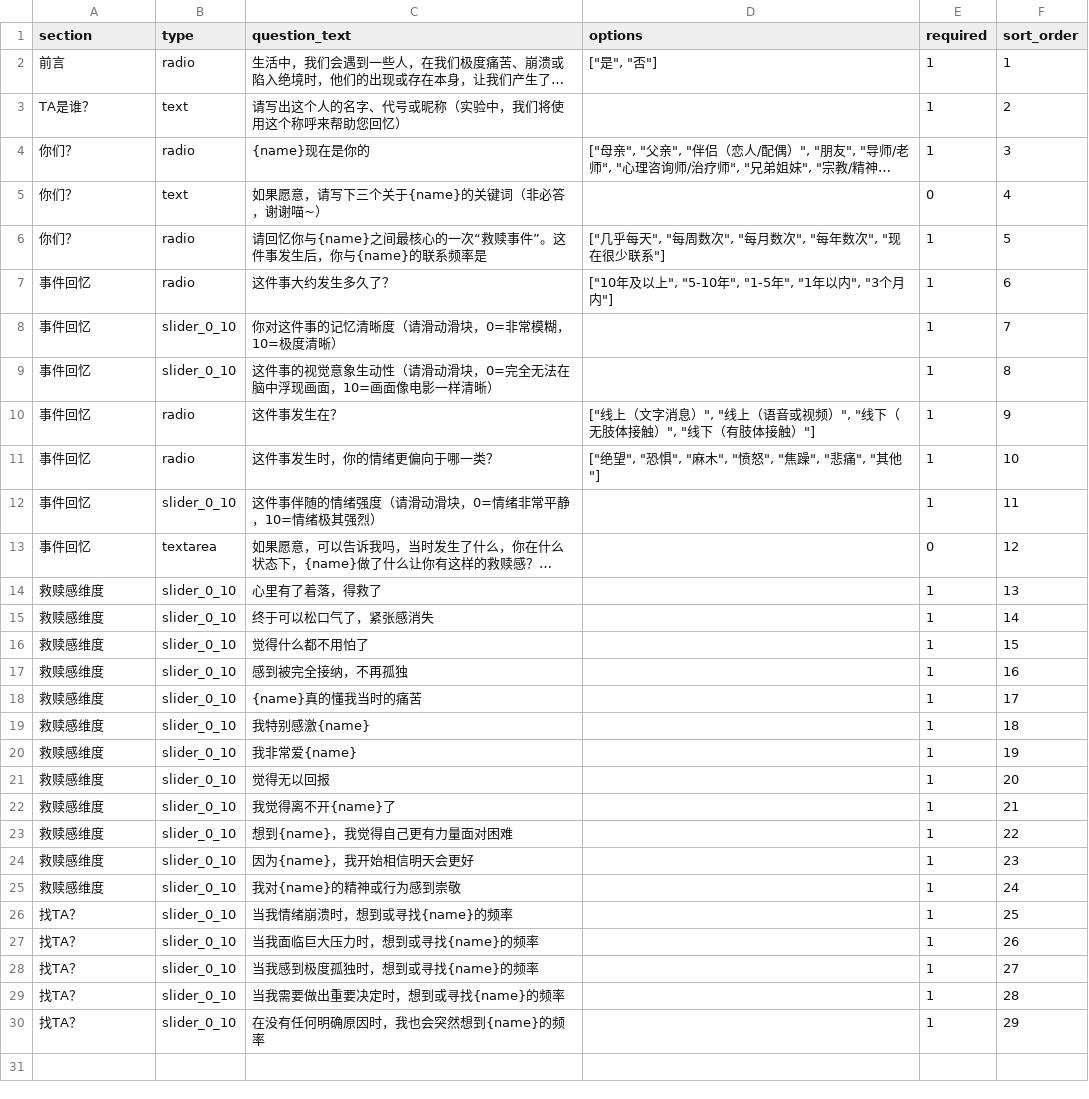
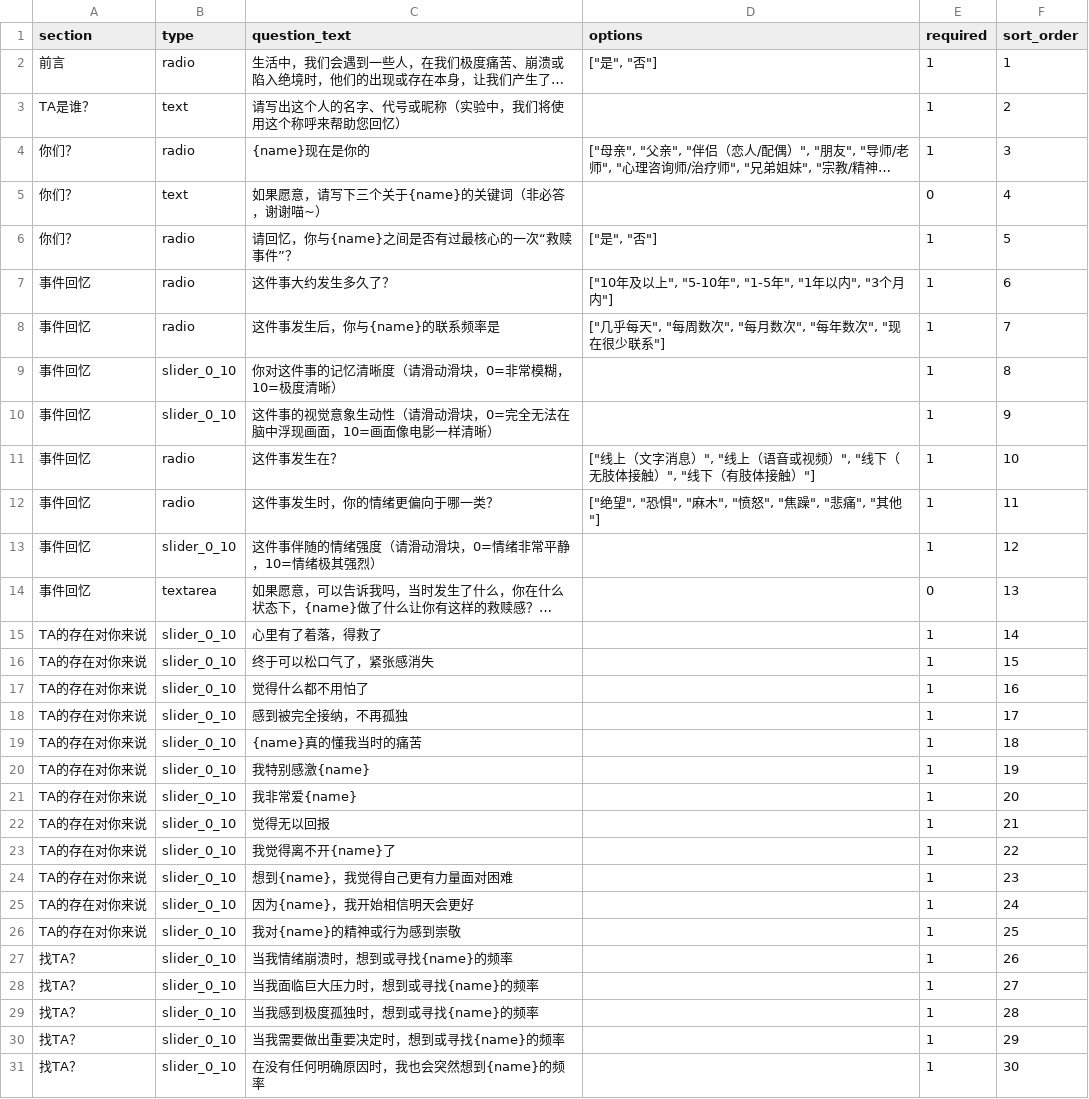
Before and after one commit to JaneMoon5/rescue_app, a CSV file: questions.csv, drawn as a sheet; long unchanged cells end in …; addresses are those after the commit; the diff names each change by its address in the sheet, - before the commit and + after, or states it on an @@ line.

```diff
--- a/questions.csv
+++ b/questions.csv
-C6 (question_text): 请回忆你与{name}之间最核心的一次“救赎事件”。这件事发生后，你与{name}的联系频率是
+C6 (question_text): 请回忆，你与{name}之间是否有过最核心的一次“救赎事件”？
-D6 (options): ["几乎每天", "每周数次", "每月数次", "每年数次", "现在很少联系"]
+D6 (options): ["是", "否"]
+row 8: 事件回忆 | radio | 这件事发生后，你与{name}的联系频率是 | ["几乎每天", "每周数次", "每月数次", "每年数次", "现在很少联系"] | 1 | 7
-F9 (sort_order): 7
+F9 (sort_order): 8
-F10 (sort_order): 8
+F10 (sort_order): 9
-F11 (sort_order): 9
+F11 (sort_order): 10
-F12 (sort_order): 10
+F12 (sort_order): 11
-F13 (sort_order): 11
+F13 (sort_order): 12
-F14 (sort_order): 12
+F14 (sort_order): 13
-A15:A26 (section): 救赎感维度
+A15:A26 (section): TA的存在对你来说
-F15 (sort_order): 13
+F15 (sort_order): 14
-F16 (sort_order): 14
+F16 (sort_order): 15
-F17 (sort_order): 15
+F17 (sort_order): 16
-F18 (sort_order): 16
+F18 (sort_order): 17
-F19 (sort_order): 17
+F19 (sort_order): 18
-F20 (sort_order): 18
+F20 (sort_order): 19
-F21 (sort_order): 19
+F21 (sort_order): 20
-F22 (sort_order): 20
+F22 (sort_order): 21
-F23 (sort_order): 21
+F23 (sort_order): 22
-F24 (sort_order): 22
+F24 (sort_order): 23
-F25 (sort_order): 23
+F25 (sort_order): 24
-F26 (sort_order): 24
+F26 (sort_order): 25
-F27 (sort_order): 25
+F27 (sort_order): 26
-F28 (sort_order): 26
+F28 (sort_order): 27
-F29 (sort_order): 27
+F29 (sort_order): 28
-F30 (sort_order): 28
+F30 (sort_order): 29
-F31 (sort_order): 29
+F31 (sort_order): 30
```
Also changed, not shown: 2 other files.
